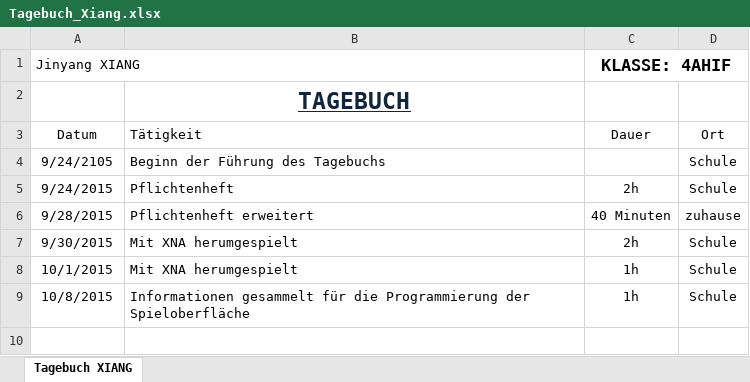
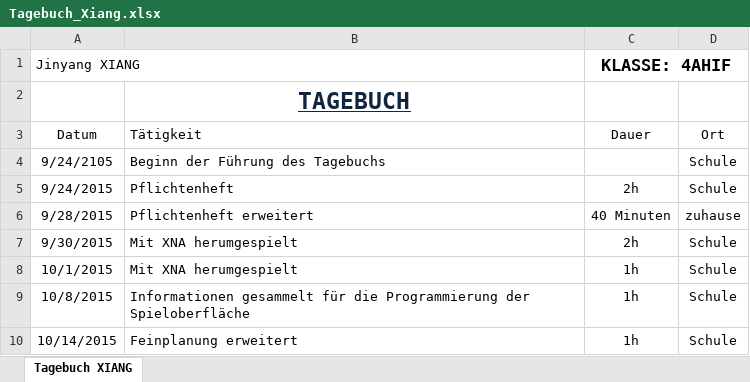
Before and after one commit to JinBack7/GrowIt, an Excel workbook: Tagebuch/Tagebuch_Xiang.xlsx, sheet Tagebuch XIANG, drawn as a sheet; values as stored, in another font and other column widths than the file's, no borders; the diff names each change by its address in the sheet, - before the commit and + after, or states it on an @@ line.

```diff
--- a/Tagebuch/Tagebuch_Xiang.xlsx (sheet Tagebuch XIANG)
+++ b/Tagebuch/Tagebuch_Xiang.xlsx (sheet Tagebuch XIANG)
+row 10: 10/14/2015 | Feinplanung erweitert | 1h | Schule
```
Also changed, not shown: Feinplanung(Grow It).xlsx.
